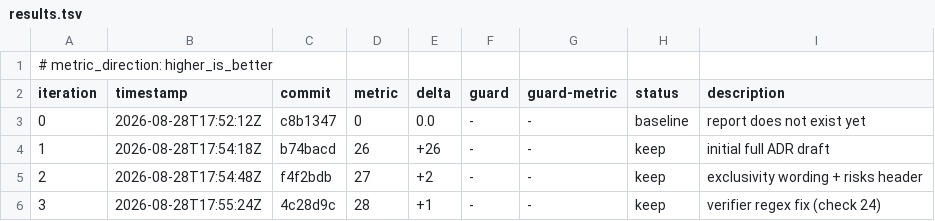
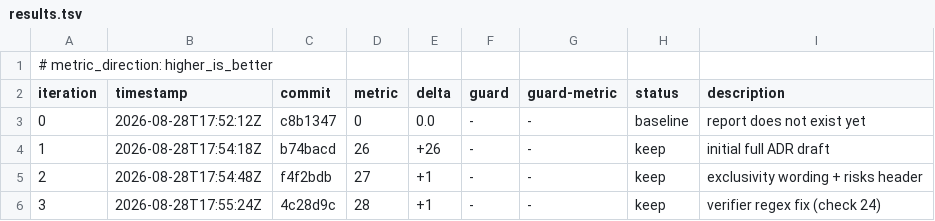
Before and after one commit to devinmlowe/engram, a TSV file: autoresearch/loop-260828-1251/results.tsv, drawn as a sheet.

Commit message:
autoresearch: correct iteration-2 delta in results.tsv (+2 -> +1)

```diff
--- a/autoresearch/loop-260828-1251/results.tsv
+++ b/autoresearch/loop-260828-1251/results.tsv
@@ -4,3 +4,3 @@ iteration	timestamp	commit	metric	delta	guard	guard-metric	status	description
 1	2026-08-28T17:54:18Z	b74bacd	26	+26	-	-	keep	initial full ADR draft
-2	2026-08-28T17:54:48Z	f4f2bdb	27	+2	-	-	keep	exclusivity wording + risks header
+2	2026-08-28T17:54:48Z	f4f2bdb	27	+1	-	-	keep	exclusivity wording + risks header
 3	2026-08-28T17:55:24Z	4c28d9c	28	+1	-	-	keep	verifier regex fix (check 24)
```
